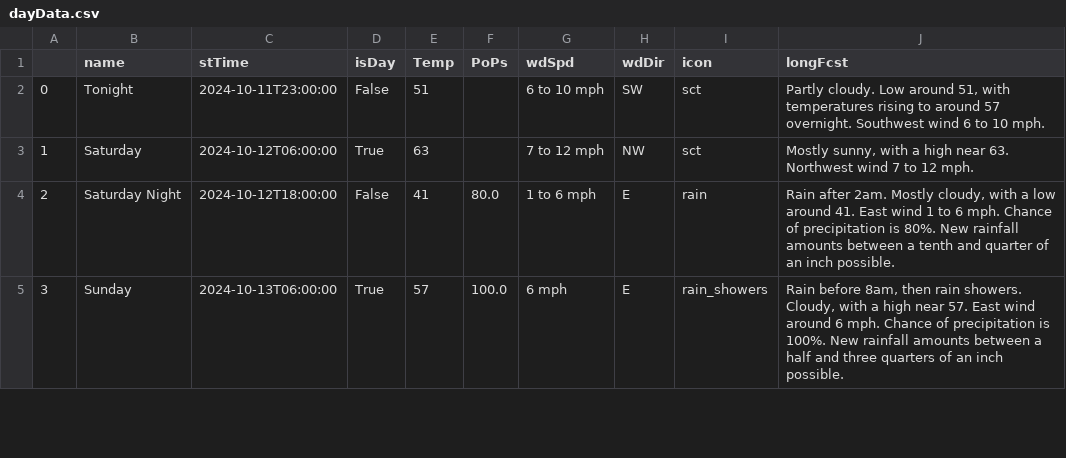
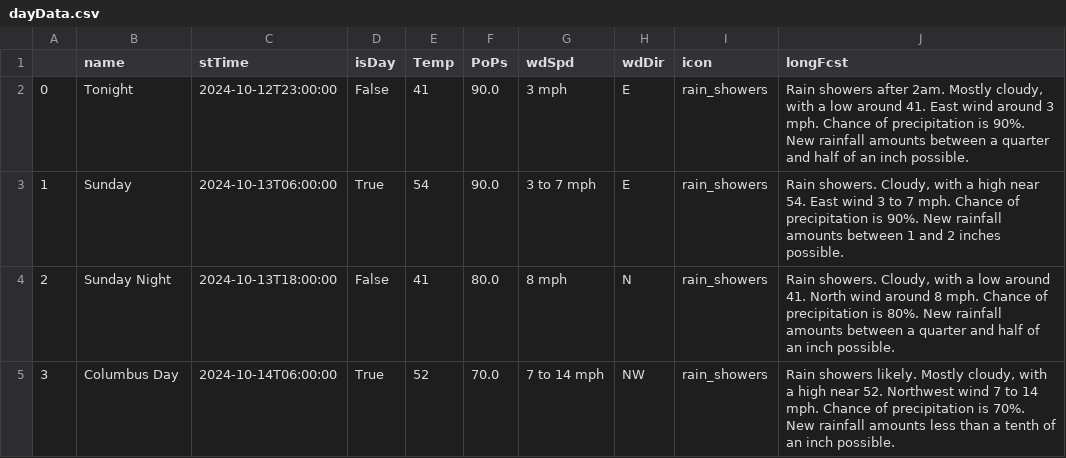
Before and after one commit to avinasharavind/weather-dashboard, a CSV file: static/files/dayData.csv, drawn as a sheet; only a part is shown; the diff covers the shown part only.

```diff
--- a/static/files/dayData.csv
+++ b/static/files/dayData.csv
@@ -1,5 +1,5 @@
 ,name,stTime,isDay,Temp,PoPs,wdSpd,wdDir,icon,longFcst
-0,Tonight,2024-10-11T23:00:00,False,51,,6 to 10 mph,SW,sct,"Partly cloudy. Low around 51, with temperatures rising to around 57 overnight. Southwest wind 6 to 10 mph."
-1,Saturday,2024-10-12T06:00:00,True,63,,7 to 12 mph,NW,sct,"Mostly sunny, with a high near 63. Northwest wind 7 to 12 mph."
-2,Saturday Night,2024-10-12T18:00:00,False,41,80.0,1 to 6 mph,E,rain,"Rain after 2am. Mostly cloudy, with a low around 41. East wind 1 to 6 mph. Chance of precipitation is 80%. New rainfall amounts between a tenth and quarter of an inch possible."
-3,Sunday,2024-10-13T06:00:00,True,57,100.0,6 mph,E,rain_showers,"Rain before 8am, then rain showers. Cloudy, with a high near 57. East wind around 6 mph. Chance of precipitation is 100%. New rainfall amounts between a half and three quarters of an inch possible."
+0,Tonight,2024-10-12T23:00:00,False,41,90.0,3 mph,E,rain_showers,"Rain showers after 2am. Mostly cloudy, with a low around 41. East wind around 3 mph. Chance of precipitation is 90%. New rainfall amounts between a quarter and half of an inch possible."
+1,Sunday,2024-10-13T06:00:00,True,54,90.0,3 to 7 mph,E,rain_showers,"Rain showers. Cloudy, with a high near 54. East wind 3 to 7 mph. Chance of precipitation is 90%. New rainfall amounts between 1 and 2 inches possible."
+2,Sunday Night,2024-10-13T18:00:00,False,41,80.0,8 mph,N,rain_showers,"Rain showers. Cloudy, with a low around 41. North wind around 8 mph. Chance of precipitation is 80%. New rainfall amounts between a quarter and half of an inch possible."
+3,Columbus Day,2024-10-14T06:00:00,True,52,70.0,7 to 14 mph,NW,rain_showers,"Rain showers likely. Mostly cloudy, with a high near 52. Northwest wind 7 to 14 mph. Chance of precipitation is 70%. New rainfall amounts less than a tenth of an inch possible."
```
Also changed, not shown: 63 edited cells elsewhere in this file, static/files/hourData.csv, 3 other files.
